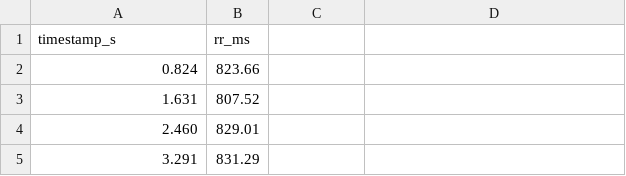
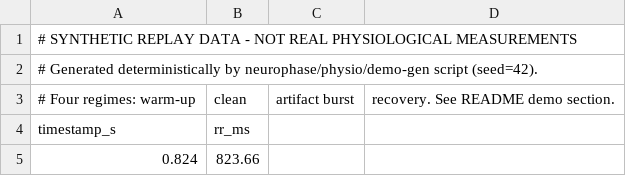
Before and after one commit to neuron7xLab/neurophase, a CSV file: examples/data/physio_replay_sample.csv, drawn as a sheet; only a part is shown; the shorter side is filled out with more unchanged rows.

```diff
--- a/examples/data/physio_replay_sample.csv
+++ b/examples/data/physio_replay_sample.csv
@@ -1 +1,4 @@
+# SYNTHETIC REPLAY DATA - NOT REAL PHYSIOLOGICAL MEASUREMENTS
+# Generated deterministically by neurophase/physio/demo-gen script (seed=42).
+# Four regimes: warm-up, clean, artifact burst, recovery. See README demo section.
 timestamp_s,rr_ms
```
Also changed, not shown: 3 other files.
